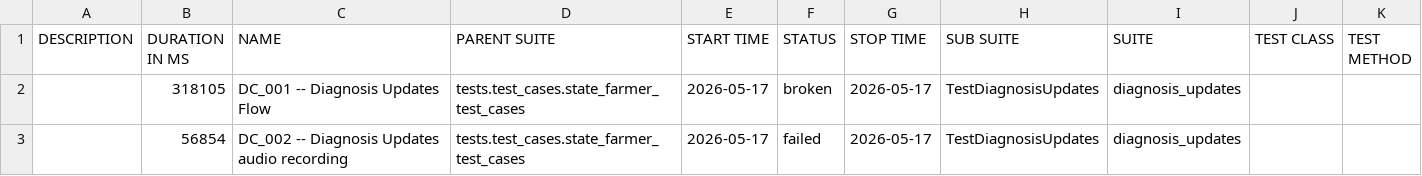
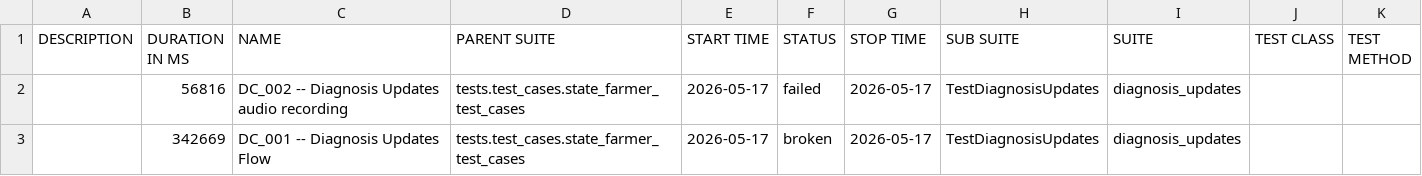
Before and after one commit to Pramodpulicherla-279/test-automation-platform, a CSV file: allure-report/data/suites.csv, drawn as a sheet.

```diff
--- a/allure-report/data/suites.csv
+++ b/allure-report/data/suites.csv
@@ -1,3 +1,3 @@
 "DESCRIPTION","DURATION IN MS","NAME","PARENT SUITE","START TIME","STATUS","STOP TIME","SUB SUITE","SUITE","TEST CLASS","TEST METHOD"
-"","318105","DC_001 -- Diagnosis Updates Flow","tests.test_cases.state_farmer_test_cases","2026-05-17","broken","2026-05-17","TestDiagnosisUpdates","diagnosis_updates","",""
-"","56854","DC_002 -- Diagnosis Updates audio recording ","tests.test_cases.state_farmer_test_cases","2026-05-17","failed","2026-05-17","TestDiagnosisUpdates","diagnosis_updates","",""
+"","56816","DC_002 -- Diagnosis Updates audio recording ","tests.test_cases.state_farmer_test_cases","2026-05-17","failed","2026-05-17","TestDiagnosisUpdates","diagnosis_updates","",""
+"","342669","DC_001 -- Diagnosis Updates Flow","tests.test_cases.state_farmer_test_cases","2026-05-17","broken","2026-05-17","TestDiagnosisUpdates","diagnosis_updates","",""
```
Also changed, not shown: allure-report/data/behaviors.csv, 33 other files.
